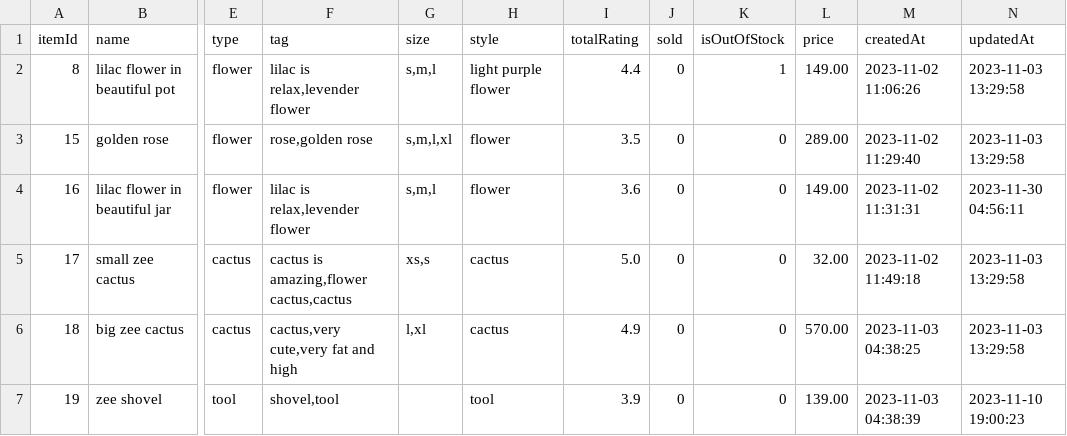
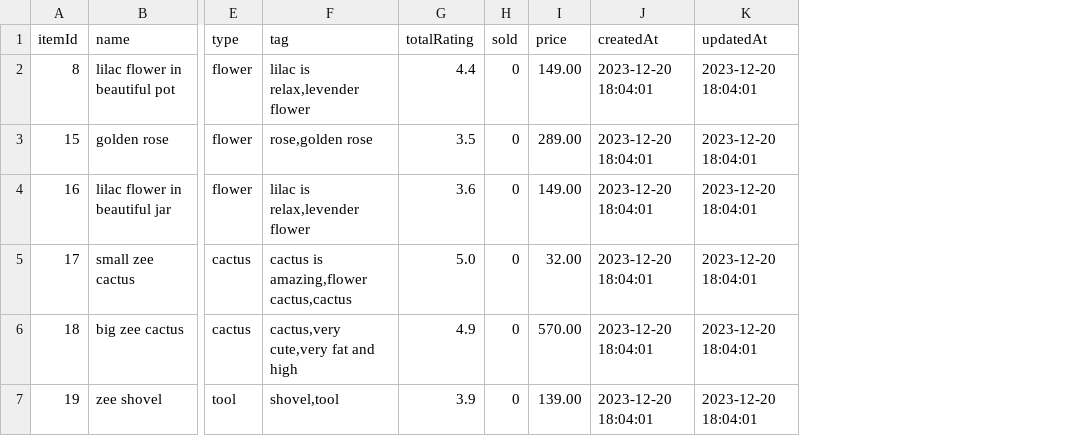
Before and after one commit to leafy-shop/documents, a CSV file: data/items.csv, drawn as a sheet; only a part is shown, gaps mark what is left out; removed rows and columns are numbered as before the commit, all else as after; the diff names each change by its address in the sheet, - before the commit and + after, or states it on an @@ line.

```diff
--- a/data/items.csv
+++ b/data/items.csv
-column G (size), rows 2-6: s,m,l | s,m,l,xl | s,m,l | xs,s | l,xl
-column H (style), rows 2-7: light purple flower | flower | flower | cactus | cactus | tool
-column K (isOutOfStock), rows 2-7: 1 | 0 | 0 | 0 | 0 | 0
-J2 (createdAt): 2023-11-02 11:06:26
+J2 (createdAt): 2023-12-20 18:04:01
-K2:K3 (updatedAt): 2023-11-03 13:29:58
+K2:K3 (updatedAt): 2023-12-20 18:04:01
-J3 (createdAt): 2023-11-02 11:29:40
+J3 (createdAt): 2023-12-20 18:04:01
-J4 (createdAt): 2023-11-02 11:31:31
+J4 (createdAt): 2023-12-20 18:04:01
-K4 (updatedAt): 2023-11-30 04:56:11
+K4 (updatedAt): 2023-12-20 18:04:01
-J5 (createdAt): 2023-11-02 11:49:18
+J5 (createdAt): 2023-12-20 18:04:01
-K5:K6 (updatedAt): 2023-11-03 13:29:58
+K5:K6 (updatedAt): 2023-12-20 18:04:01
-J6 (createdAt): 2023-11-03 04:38:25
+J6 (createdAt): 2023-12-20 18:04:01
-J7 (createdAt): 2023-11-03 04:38:39
+J7 (createdAt): 2023-12-20 18:04:01
-K7 (updatedAt): 2023-11-10 19:00:23
+K7 (updatedAt): 2023-12-20 18:04:01
```
Also changed, not shown: data/accounts.csv, 3 other files.
